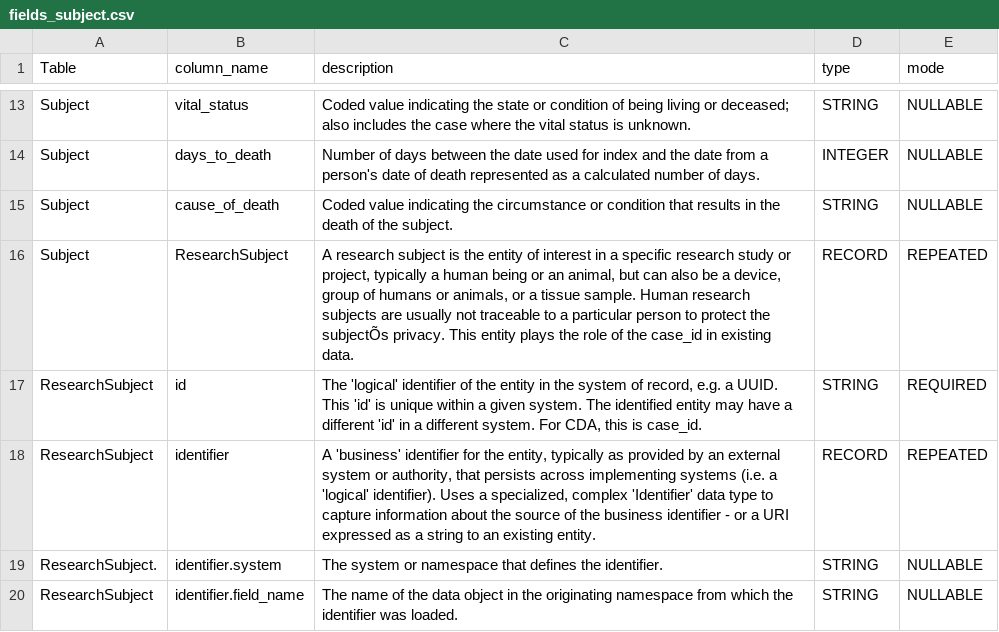
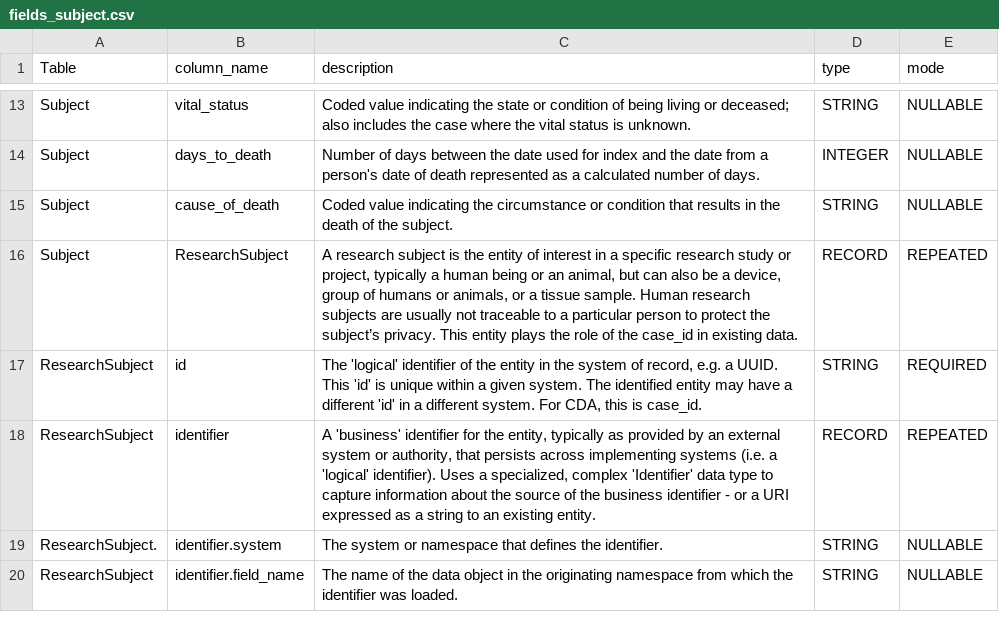
Before and after one commit to CancerDataAggregator/CDA-HelpDesk, a CSV file: docs/Schema/csvs/fields_subject.csv, drawn as a sheet; only a part is shown, gaps mark what is left out; the diff names each change by its address in the sheet, - before the commit and + after, or states it on an @@ line.

```diff
--- a/docs/Schema/csvs/fields_subject.csv
+++ b/docs/Schema/csvs/fields_subject.csv
-C16 (description): …protect the subjectÕs privacy. This…
+C16 (description): …protect the subject’s privacy. This…
```
Also changed, not shown: docs/Schema/csvs/fields_file.csv, docs/Schema/csvs/fields_mutation.csv, 6 other files.
